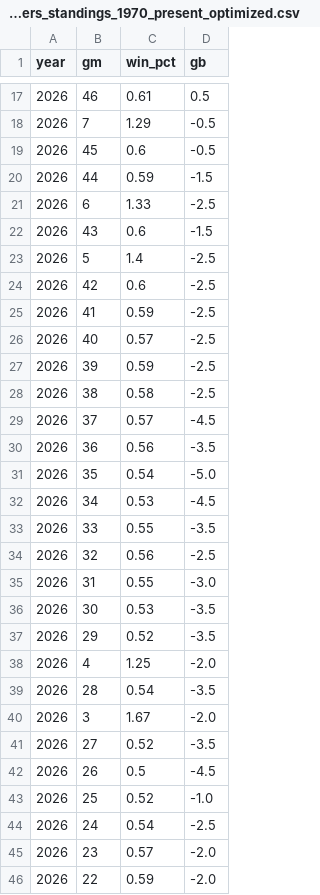
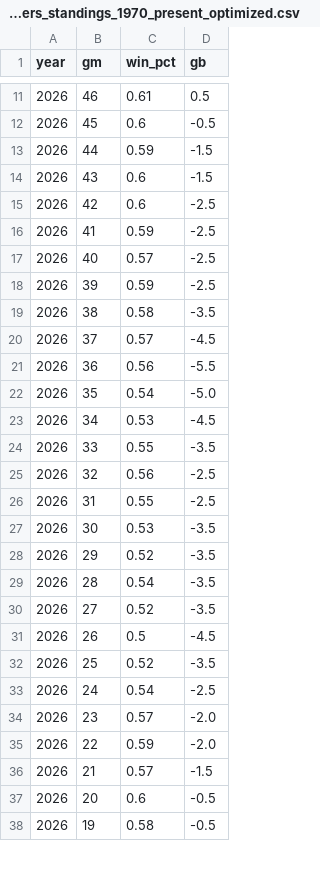
Before and after one commit to twallac10/mkebrewers-bot, a CSV file: data/standings/brewers_standings_1970_present_optimized.csv, drawn as a sheet; only a part is shown, gaps mark what is left out; the shorter side is filled out with more unchanged rows; the diff covers the shown part only.

```diff
--- a/data/standings/brewers_standings_1970_present_optimized.csv
+++ b/data/standings/brewers_standings_1970_present_optimized.csv
@@ -17,8 +11,5 @@ year,gm,win_pct,gb
 2026,46,0.61,0.5
-2026,7,1.29,-0.5
 2026,45,0.6,-0.5
 2026,44,0.59,-1.5
-2026,6,1.33,-2.5
 2026,43,0.6,-1.5
-2026,5,1.4,-2.5
 2026,42,0.6,-2.5
@@ -27,5 +18,5 @@ year,gm,win_pct,gb
 2026,39,0.59,-2.5
-2026,38,0.58,-2.5
+2026,38,0.58,-3.5
 2026,37,0.57,-4.5
-2026,36,0.56,-3.5
+2026,36,0.56,-5.5
 2026,35,0.54,-5.0
@@ -34,11 +25,9 @@ year,gm,win_pct,gb
 2026,32,0.56,-2.5
-2026,31,0.55,-3.0
+2026,31,0.55,-2.5
 2026,30,0.53,-3.5
 2026,29,0.52,-3.5
-2026,4,1.25,-2.0
 2026,28,0.54,-3.5
-2026,3,1.67,-2.0
 2026,27,0.52,-3.5
 2026,26,0.5,-4.5
-2026,25,0.52,-1.0
+2026,25,0.52,-3.5
 2026,24,0.54,-2.5
```
Also changed, not shown: 13 added rows, 7 removed rows, 79 moved rows and 5 edited cells elsewhere in this file, data/pitching/brewers_pitching_totals_current.csv, data/roster/brewers_transactions_current.csv, 28 other files.
